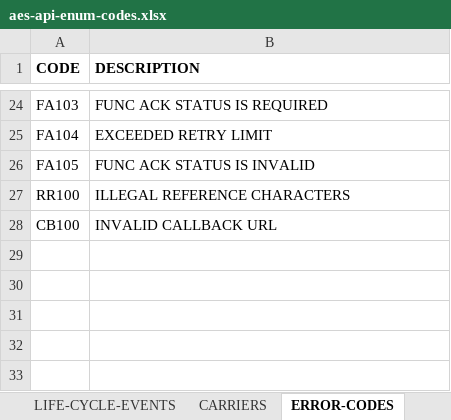
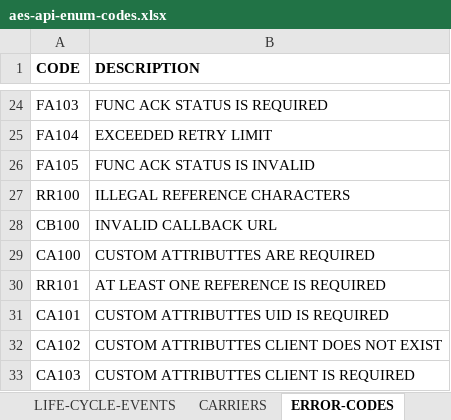
Before and after one commit to amx360/resources, an Excel workbook: aes-api-enum-codes.xlsx, sheet ERROR-CODES, drawn as a sheet; only a part is shown, gaps mark what is left out; values as stored, in another font and other column widths than the file's, no borders; the diff names each change by its address in the sheet, - before the commit and + after, or states it on an @@ line.

Commit message:
Error Codes Updated

```diff
--- a/aes-api-enum-codes.xlsx (sheet ERROR-CODES)
+++ b/aes-api-enum-codes.xlsx (sheet ERROR-CODES)
+row 29: CA100 | CUSTOM ATTRIBUTTES ARE REQUIRED
+row 30: RR101 | AT LEAST ONE REFERENCE IS REQUIRED
+row 31: CA101 | CUSTOM ATTRIBUTTES UID IS REQUIRED
+row 32: CA102 | CUSTOM ATTRIBUTTES CLIENT DOES NOT EXIST
+row 33: CA103 | CUSTOM ATTRIBUTTES CLIENT IS REQUIRED
```
